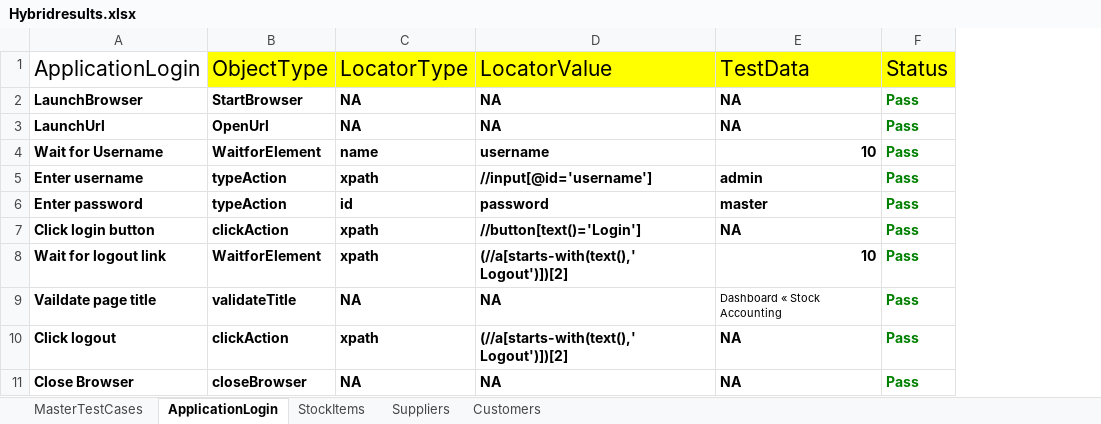
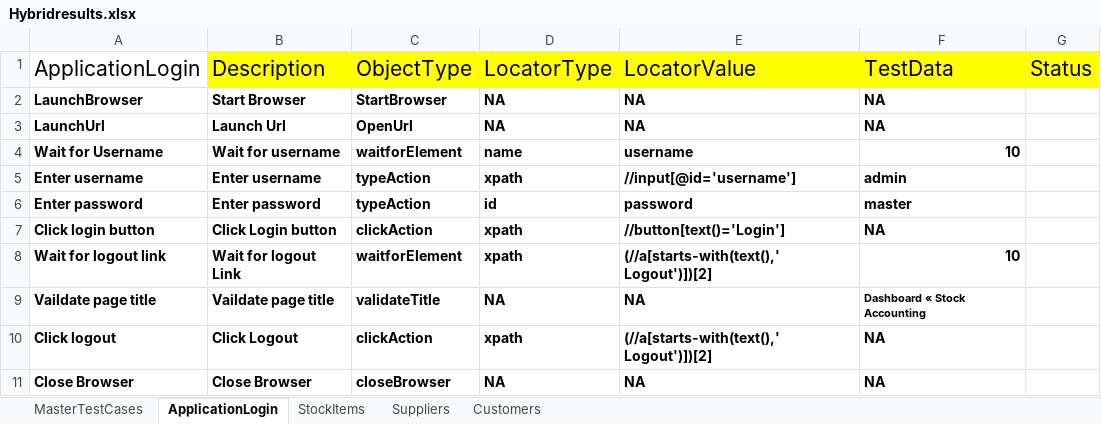
Before and after one commit to VaishaliK1204/HybridERP, an Excel workbook: fileOutput/Hybridresults.xlsx, sheet ApplicationLogin, drawn as a sheet; values as stored, in another font and other column widths than the file's, no borders; removed rows and columns are numbered as before the commit, all else as after; the diff names each change by its address in the sheet, - before the commit and + after, or states it on an @@ line.

```diff
--- a/fileOutput/Hybridresults.xlsx (sheet ApplicationLogin)
+++ b/fileOutput/Hybridresults.xlsx (sheet ApplicationLogin)
+column B, rows 1-11: Description | Start Browser | Launch Url | Wait for username | Enter username | Enter password | Click Login button | Wait for logout Link | Vaildate page title | Click Logout | Close Browser
-column F, rows 1-11: Status | Pass | Pass | Pass | Pass | Pass | Pass | Pass | Pass | Pass | Pass
+column G, row 1: Status
-C4: WaitforElement
+C4: waitforElement
-C8: WaitforElement
+C8: waitforElement
-F9 bold: off
+F9 bold: on
```
Also changed, not shown: sheet Customers, sheet Suppliers, sheet StockItems, sheet MasterTestCases, FileInput/Controller.xlsx, 13 other files.
